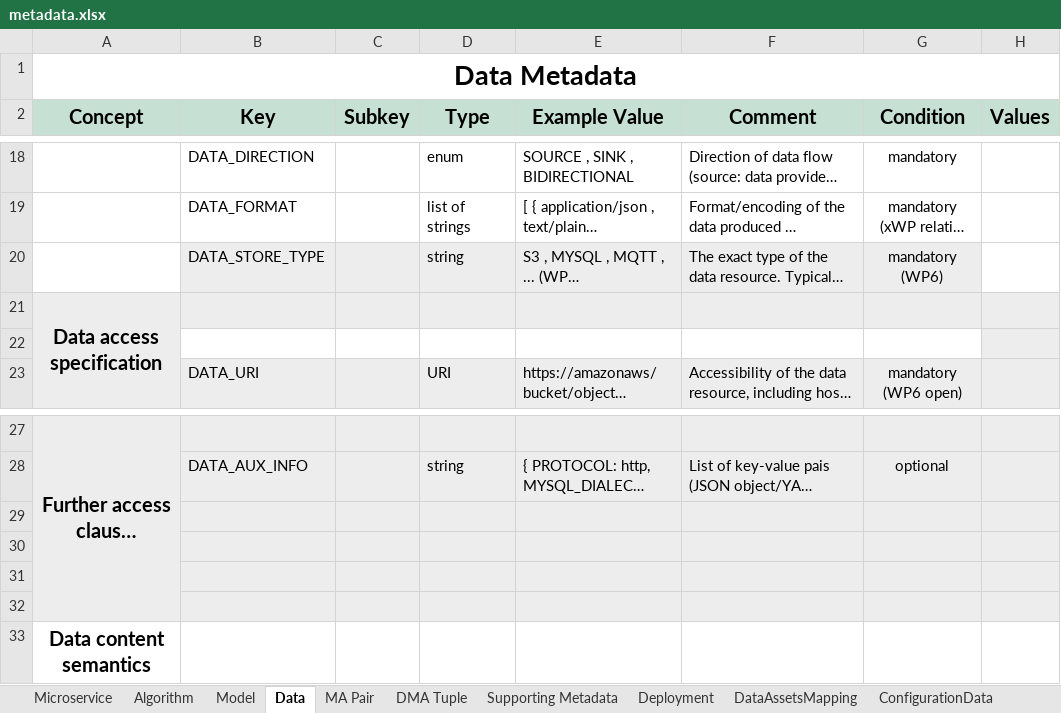
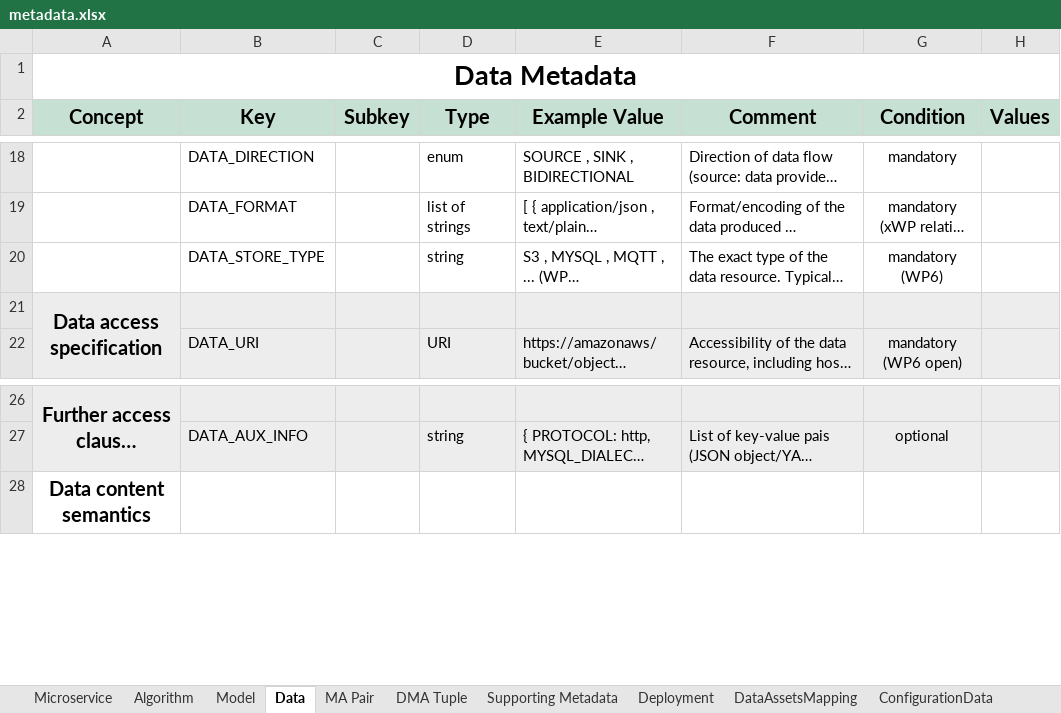
Before and after one commit to DIGITbrain/digitbrain.github.io, an Excel workbook: metadata.xlsx, sheet Data, drawn as a sheet; only a part is shown, gaps mark what is left out; long unchanged cells end in …; values as stored, in another font and other column widths than the file's, no borders; charts and pictures not drawn; the diff names each change by its address in the sheet, - before the commit and + after, or states it on an @@ line.

Commit message:
style(data): cleanup empty rows

```diff
--- a/metadata.xlsx (sheet Data)
+++ b/metadata.xlsx (sheet Data)
-B20:G20 fill: #EDEDED
+B20:G20 fill: none
-row 22: (empty)
-row 29: (empty)
-row 30: (empty)
-row 31: (empty)
-row 32: (empty)
```
